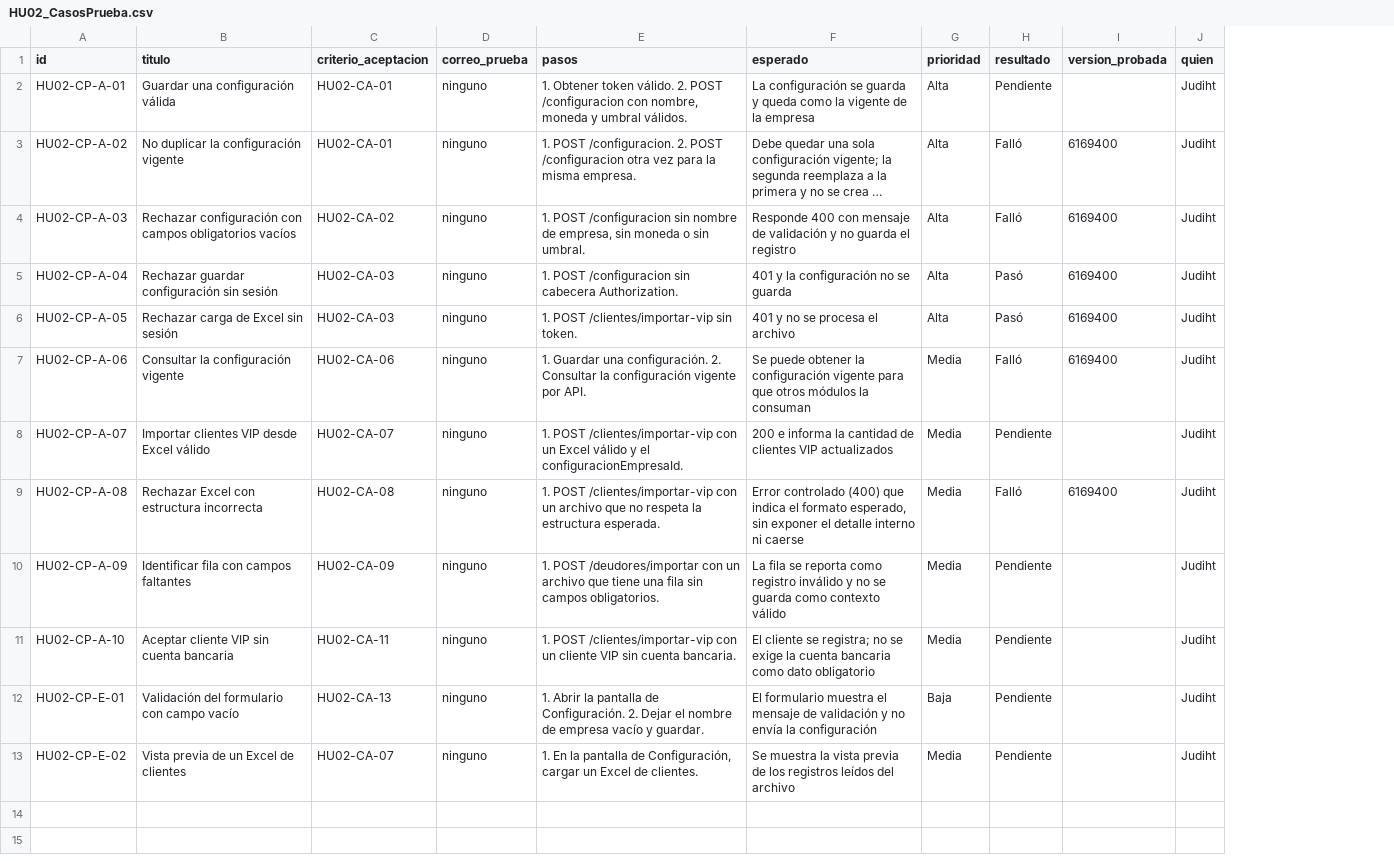
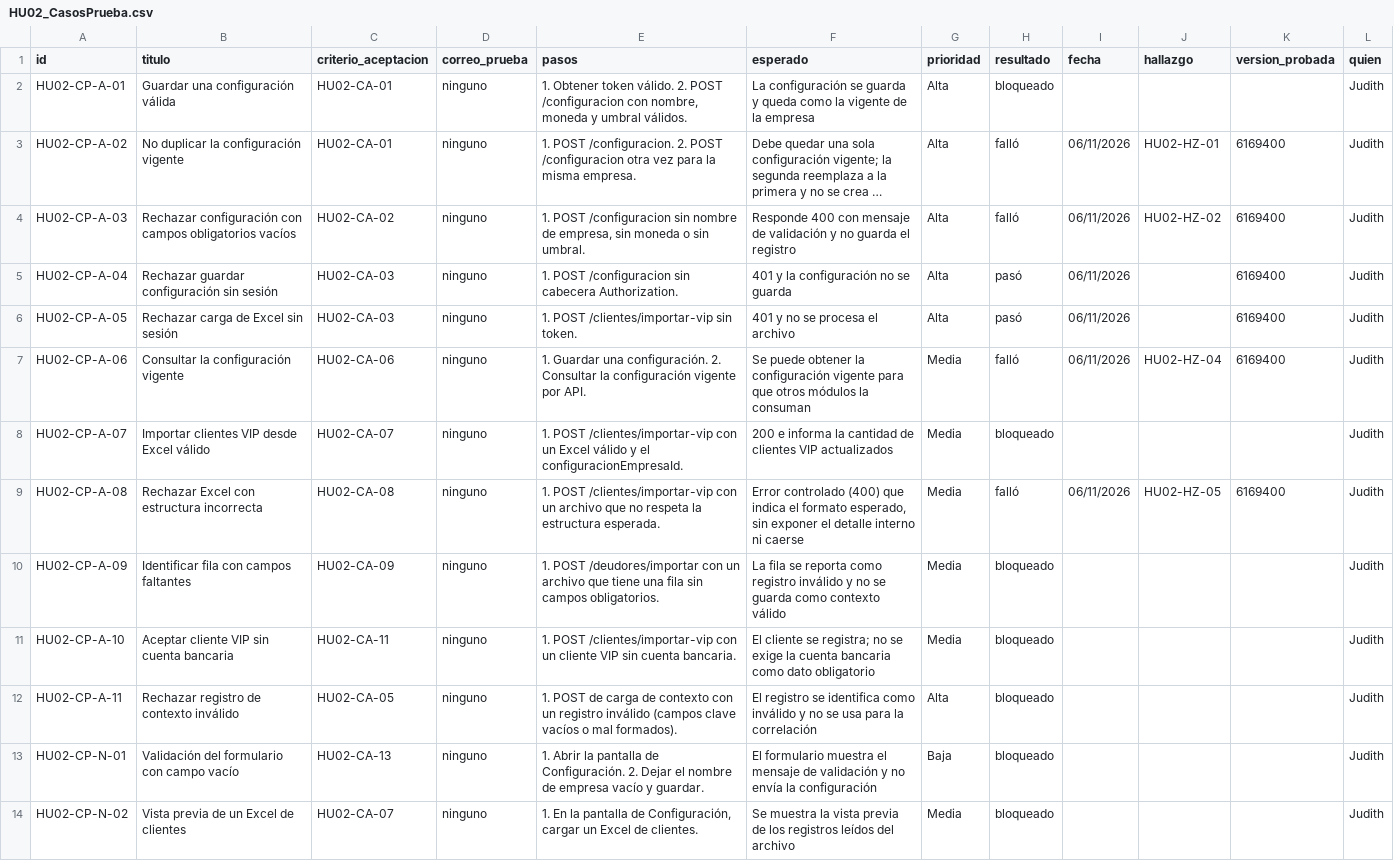
Before and after one commit to AlonsoCas10/HelpDeskPro, a CSV file: qa/HU02/HU02_CasosPrueba.csv, drawn as a sheet; long unchanged cells end in …; addresses are those after the commit; the diff names each change by its address in the sheet, - before the commit and + after, or states it on an @@ line.

Commit message:
QA HU02: criterios, casos y hallazgos de pruebas

```diff
--- a/qa/HU02/HU02_CasosPrueba.csv
+++ b/qa/HU02/HU02_CasosPrueba.csv
+column I (fecha), rows 3-9: 06/11/2026 | 06/11/2026 | 06/11/2026 | 06/11/2026 | 06/11/2026 |  | 06/11/2026
+column J (hallazgo), rows 3-9: HU02-HZ-01 | HU02-HZ-02 |  |  | HU02-HZ-04 |  | HU02-HZ-05
-H2 (resultado): Pendiente
+H2 (resultado): bloqueado
-L2:L11 (quien): Judiht
+L2:L11 (quien): Judith
-H3:H4 (resultado): Falló
+H3:H4 (resultado): falló
-H5:H6 (resultado): Pasó
+H5:H6 (resultado): pasó
-H7 (resultado): Falló
+H7 (resultado): falló
-H8 (resultado): Pendiente
+H8 (resultado): bloqueado
-H9 (resultado): Falló
+H9 (resultado): falló
-H10:H11 (resultado): Pendiente
+H10:H11 (resultado): bloqueado
+row 12: HU02-CP-A-11 | Rechazar registro de contexto inválido | HU02-CA-05 | ninguno | 1. POST de carga de contexto con un registro inválido (campos clave vacíos o mal formados). | El registro se identifica como inválido y no se usa para la correlación | Alta | bloqueado |  |  |  | Judith
-A13 (id): HU02-CP-E-01
+A13 (id): HU02-CP-N-01
-H13:H14 (resultado): Pendiente
+H13:H14 (resultado): bloqueado
-L13:L14 (quien): Judiht
+L13:L14 (quien): Judith
-A14 (id): HU02-CP-E-02
+A14 (id): HU02-CP-N-02
```
Also changed, not shown: qa/HU02/HU02_CriteriosAceptacion.csv, qa/HU02/HU02_Hallazgos.csv.
